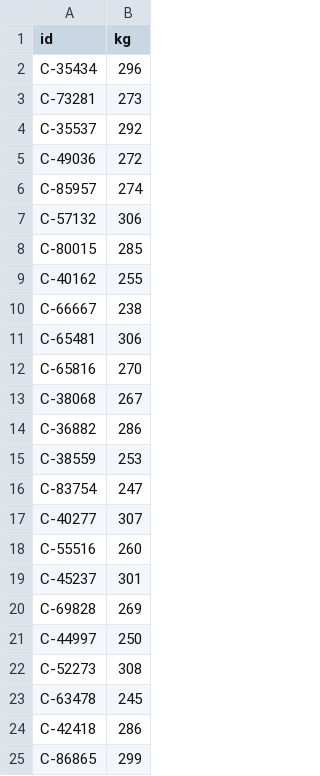
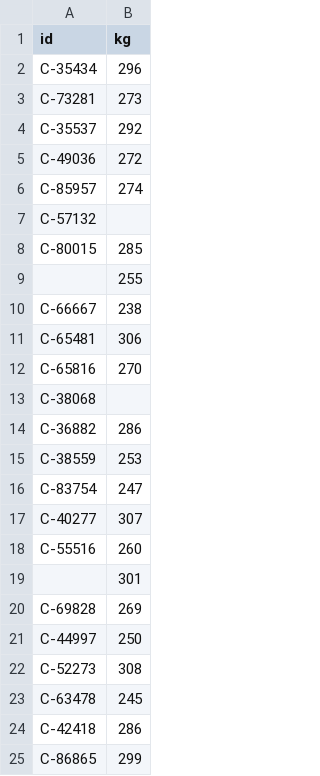
Before and after one commit to tomered/Gan-Shmuel, a CSV file: Weight/app/in/containers1.csv, drawn as a sheet; only a part is shown.

```diff
--- a/Weight/app/in/containers1.csv
+++ b/Weight/app/in/containers1.csv
@@ -6,5 +6,5 @@ C-49036,272
 C-85957,274
-C-57132,306
+C-57132,
 C-80015,285
-C-40162,255
+,255
 C-66667,238
@@ -12,3 +12,3 @@ C-65481,306
 C-65816,270
-C-38068,267
+C-38068,
 C-36882,286
@@ -18,3 +18,3 @@ C-40277,307
 C-55516,260
-C-45237,301
+,301
 C-69828,269
```
Also changed, not shown: Weight/app/in/containers2.csv, 3 other files.
